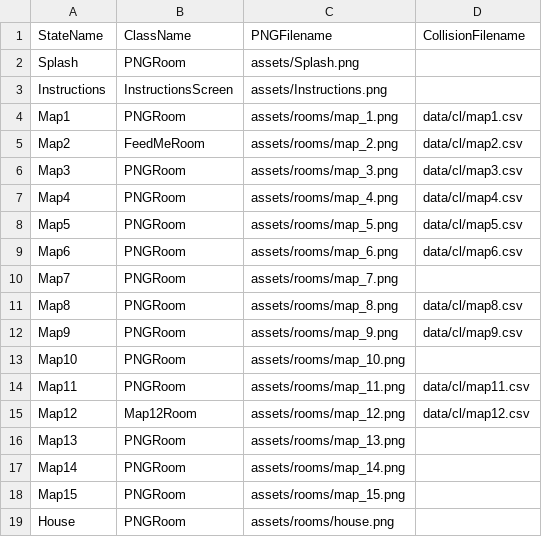
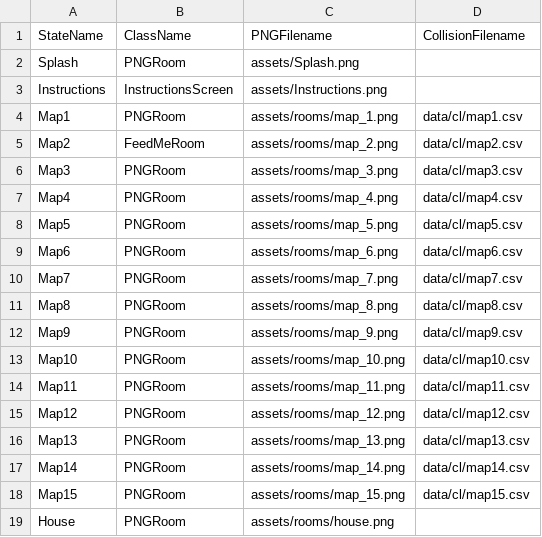
Before and after one commit to majcenean/Streetlamp, a CSV file: data/adventureStates.csv, drawn as a sheet.

Commit message:
finished city collisions

```diff
--- a/data/adventureStates.csv
+++ b/data/adventureStates.csv
@@ -9,11 +9,11 @@ Map5,PNGRoom,assets/rooms/map_5.png,data/cl/map5.csv
 Map6,PNGRoom,assets/rooms/map_6.png,data/cl/map6.csv
-Map7,PNGRoom,assets/rooms/map_7.png,
+Map7,PNGRoom,assets/rooms/map_7.png,data/cl/map7.csv
 Map8,PNGRoom,assets/rooms/map_8.png,data/cl/map8.csv
 Map9,PNGRoom,assets/rooms/map_9.png,data/cl/map9.csv
-Map10,PNGRoom,assets/rooms/map_10.png,
+Map10,PNGRoom,assets/rooms/map_10.png,data/cl/map10.csv
 Map11,PNGRoom,assets/rooms/map_11.png,data/cl/map11.csv
-Map12,Map12Room,assets/rooms/map_12.png,data/cl/map12.csv
-Map13,PNGRoom,assets/rooms/map_13.png,
-Map14,PNGRoom,assets/rooms/map_14.png,
-Map15,PNGRoom,assets/rooms/map_15.png,
+Map12,PNGRoom,assets/rooms/map_12.png,data/cl/map12.csv
+Map13,PNGRoom,assets/rooms/map_13.png,data/cl/map13.csv
+Map14,PNGRoom,assets/rooms/map_14.png,data/cl/map14.csv
+Map15,PNGRoom,assets/rooms/map_15.png,data/cl/map15.csv
 House,PNGRoom,assets/rooms/house.png,
```
Also changed, not shown: data/interactionTable.csv, 7 other files.
